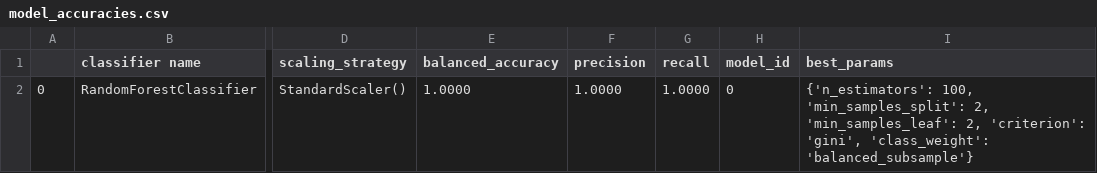
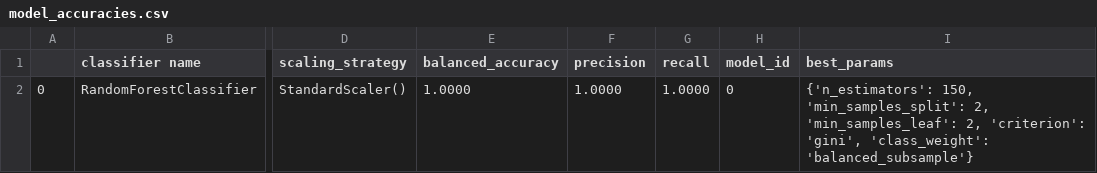
Before and after one commit to EHefti/DPQC, a CSV file: models/model_accuracies.csv, drawn as a sheet; only a part is shown, gaps mark what is left out; the diff names each change by its address in the sheet, - before the commit and + after, or states it on an @@ line.

```diff
--- a/models/model_accuracies.csv
+++ b/models/model_accuracies.csv
-I2 (best_params): {'n_estimators': 100, 'min_samples_split': 2,…
+I2 (best_params): {'n_estimators': 150, 'min_samples_split': 2,…
```
Also changed, not shown: models/training_data.csv, 4 other files.
